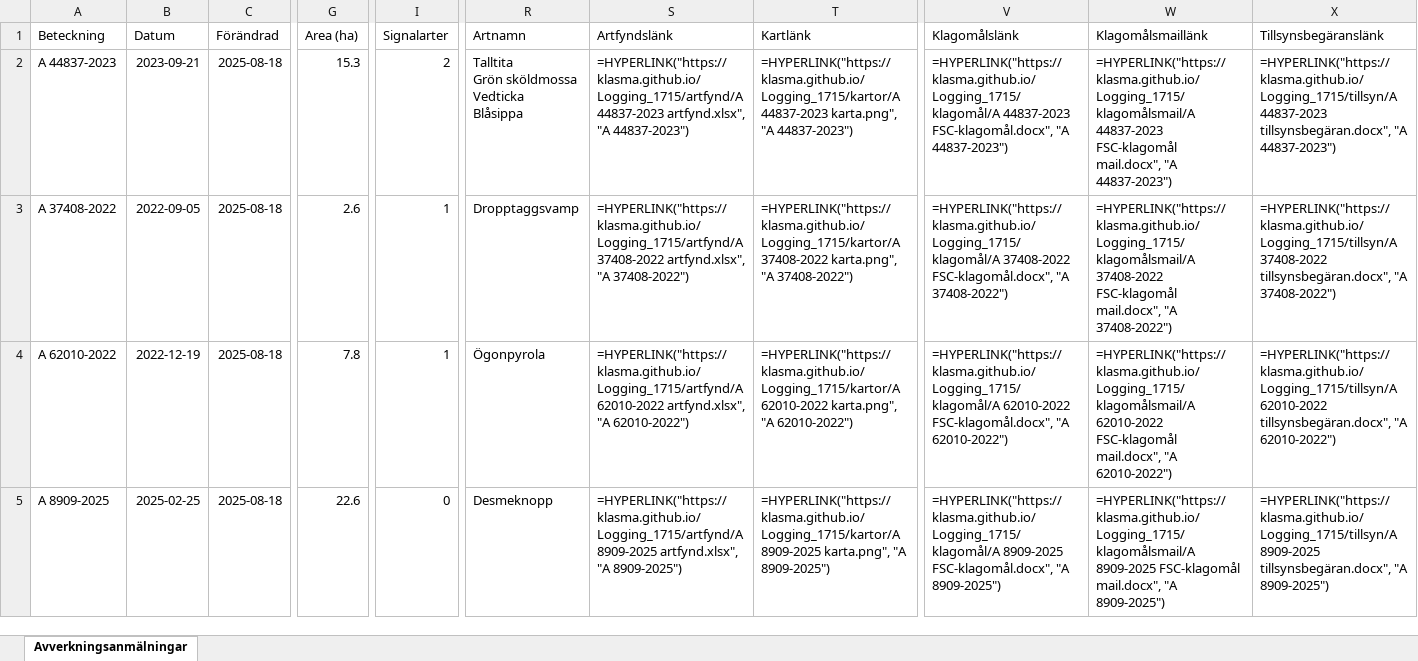
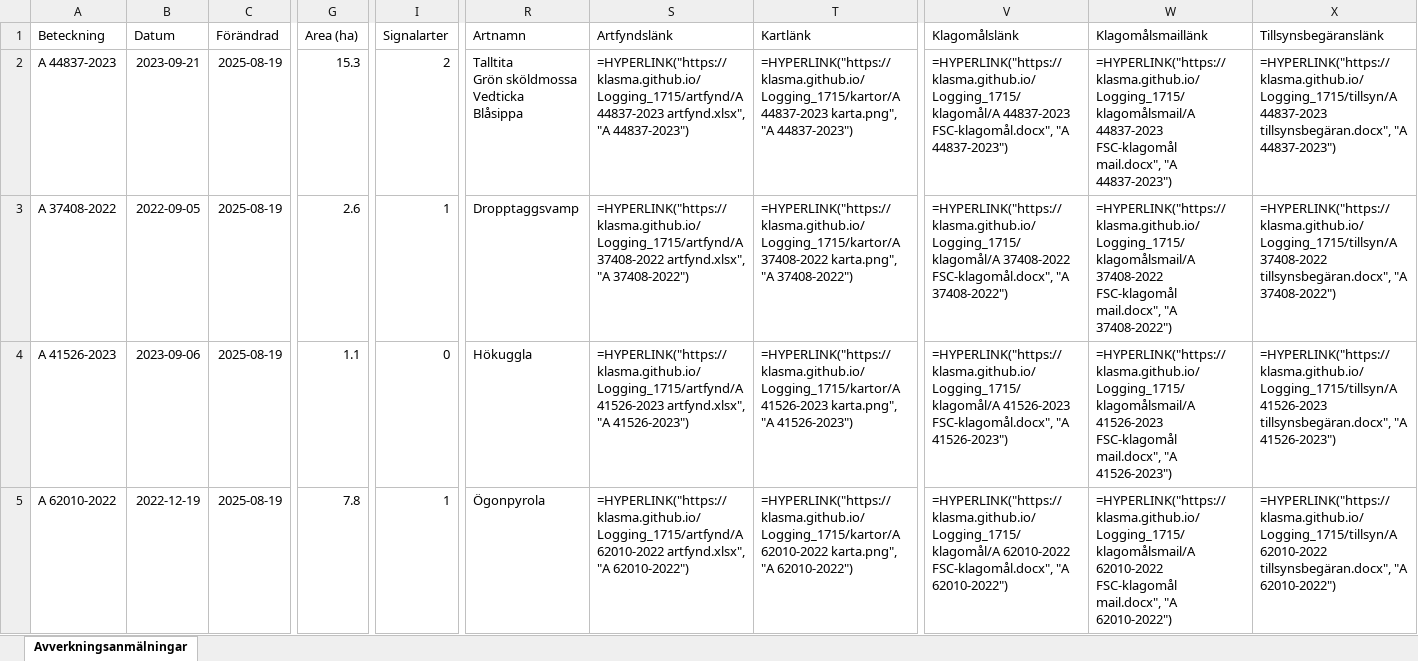
Before and after one commit to klasma/Logging_1715, an Excel workbook: Översikt KIL.xlsx, sheet Avverkningsanmälningar, drawn as a sheet; only a part is shown, gaps mark what is left out; values as stored, in another font and other column widths than the file's, no borders; formulas without a stored value are shown as written; the diff covers the shown part only; the diff names each change by its address in the sheet, - before the commit and + after, or states it on an @@ line.

```diff
--- a/Översikt KIL.xlsx (sheet Avverkningsanmälningar)
+++ b/Översikt KIL.xlsx (sheet Avverkningsanmälningar)
-C2:C5 (Förändrad): 2025-08-18
+C2:C5 (Förändrad): 2025-08-19
-A4 (Beteckning): A 62010-2022
+A4 (Beteckning): A 41526-2023
-B4 (Datum): 2022-12-19
+B4 (Datum): 2023-09-06
-G4 (Area (ha)): 7.8
+G4 (Area (ha)): 1.1
-I4 (Signalarter): 1
+I4 (Signalarter): 0
-R4 (Artnamn): Ögonpyrola
+R4 (Artnamn): Hökuggla
-S4 (Artfyndslänk): =HYPERLINK("https://klasma.github.io/Logging_1715/artfynd/A 62010-2022 artfynd.xlsx", "A 62010-2022")
+S4 (Artfyndslänk): =HYPERLINK("https://klasma.github.io/Logging_1715/artfynd/A 41526-2023 artfynd.xlsx", "A 41526-2023")
-T4 (Kartlänk): =HYPERLINK("https://klasma.github.io/Logging_1715/kartor/A 62010-2022 karta.png", "A 62010-2022")
+T4 (Kartlänk): =HYPERLINK("https://klasma.github.io/Logging_1715/kartor/A 41526-2023 karta.png", "A 41526-2023")
-V4 (Klagomålslänk): =HYPERLINK("https://klasma.github.io/Logging_1715/klagomål/A 62010-2022 FSC-klagomål.docx", "A 62010-2022")
+V4 (Klagomålslänk): =HYPERLINK("https://klasma.github.io/Logging_1715/klagomål/A 41526-2023 FSC-klagomål.docx", "A 41526-2023")
-W4 (Klagomålsmaillänk): =HYPERLINK("https://klasma.github.io/Logging_1715/klagomålsmail/A 62010-2022 FSC-klagomål mail.docx", "A 62010-2022")
+W4 (Klagomålsmaillänk): =HYPERLINK("https://klasma.github.io/Logging_1715/klagomålsmail/A 41526-2023 FSC-klagomål mail.docx", "A 41526-2023")
-X4 (Tillsynsbegäranslänk): =HYPERLINK("https://klasma.github.io/Logging_1715/tillsyn/A 62010-2022 tillsynsbegäran.docx", "A 62010-2022")
+X4 (Tillsynsbegäranslänk): =HYPERLINK("https://klasma.github.io/Logging_1715/tillsyn/A 41526-2023 tillsynsbegäran.docx", "A 41526-2023")
-A5 (Beteckning): A 8909-2025
+A5 (Beteckning): A 62010-2022
-B5 (Datum): 2025-02-25
+B5 (Datum): 2022-12-19
-G5 (Area (ha)): 22.6
+G5 (Area (ha)): 7.8
-I5 (Signalarter): 0
+I5 (Signalarter): 1
-R5 (Artnamn): Desmeknopp
+R5 (Artnamn): Ögonpyrola
-S5 (Artfyndslänk): =HYPERLINK("https://klasma.github.io/Logging_1715/artfynd/A 8909-2025 artfynd.xlsx", "A 8909-2025")
+S5 (Artfyndslänk): =HYPERLINK("https://klasma.github.io/Logging_1715/artfynd/A 62010-2022 artfynd.xlsx", "A 62010-2022")
-T5 (Kartlänk): =HYPERLINK("https://klasma.github.io/Logging_1715/kartor/A 8909-2025 karta.png", "A 8909-2025")
+T5 (Kartlänk): =HYPERLINK("https://klasma.github.io/Logging_1715/kartor/A 62010-2022 karta.png", "A 62010-2022")
-V5 (Klagomålslänk): =HYPERLINK("https://klasma.github.io/Logging_1715/klagomål/A 8909-2025 FSC-klagomål.docx", "A 8909-2025")
+V5 (Klagomålslänk): =HYPERLINK("https://klasma.github.io/Logging_1715/klagomål/A 62010-2022 FSC-klagomål.docx", "A 62010-2022")
-W5 (Klagomålsmaillänk): =HYPERLINK("https://klasma.github.io/Logging_1715/klagomålsmail/A 8909-2025 FSC-klagomål mail.docx", "A 8909-2025")
+W5 (Klagomålsmaillänk): =HYPERLINK("https://klasma.github.io/Logging_1715/klagomålsmail/A 62010-2022 FSC-klagomål mail.docx", "A 62010-2022")
-X5 (Tillsynsbegäranslänk): =HYPERLINK("https://klasma.github.io/Logging_1715/tillsyn/A 8909-2025 tillsynsbegäran.docx", "A 8909-2025")
+X5 (Tillsynsbegäranslänk): =HYPERLINK("https://klasma.github.io/Logging_1715/tillsyn/A 62010-2022 tillsynsbegäran.docx", "A 62010-2022")
```
Also changed, not shown: 1260 edited cells elsewhere in this sheet, artfynd/A 26849-2023 artfynd.xlsx, artfynd/A 37408-2022 artfynd.xlsx, 54 other files.
